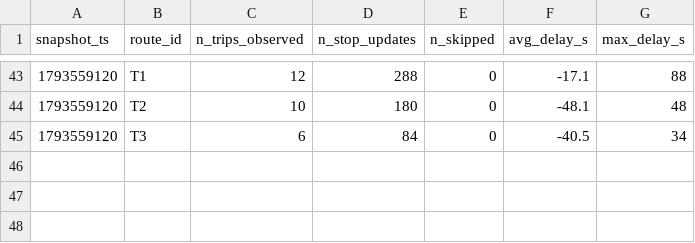
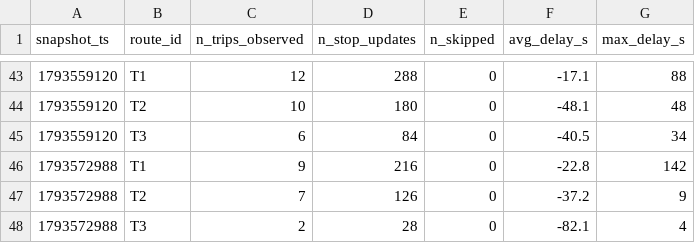
Before and after one commit to mayahamdy/TD2_BI, a CSV file: data/history/route_delays_2026-11.csv, drawn as a sheet; only a part is shown, gaps mark what is left out.

```diff
--- a/data/history/route_delays_2026-11.csv
+++ b/data/history/route_delays_2026-11.csv
@@ -45 +45,4 @@ snapshot_ts,route_id,n_trips_observed,n_stop_updates,n_skipped,avg_delay_s,max_d
 1793559120,T3,6,84,0,-40.5,34
+1793572988,T1,9,216,0,-22.8,142
+1793572988,T2,7,126,0,-37.2,9
+1793572988,T3,2,28,0,-82.1,4
```
Also changed, not shown: 1 other file.
